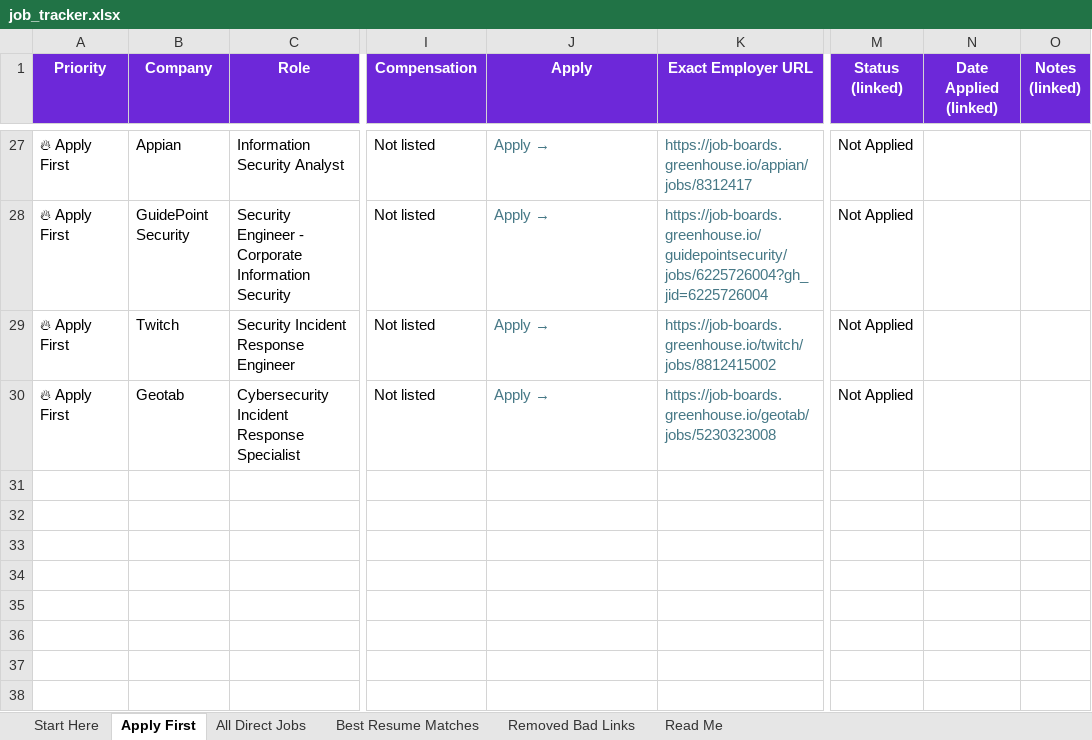
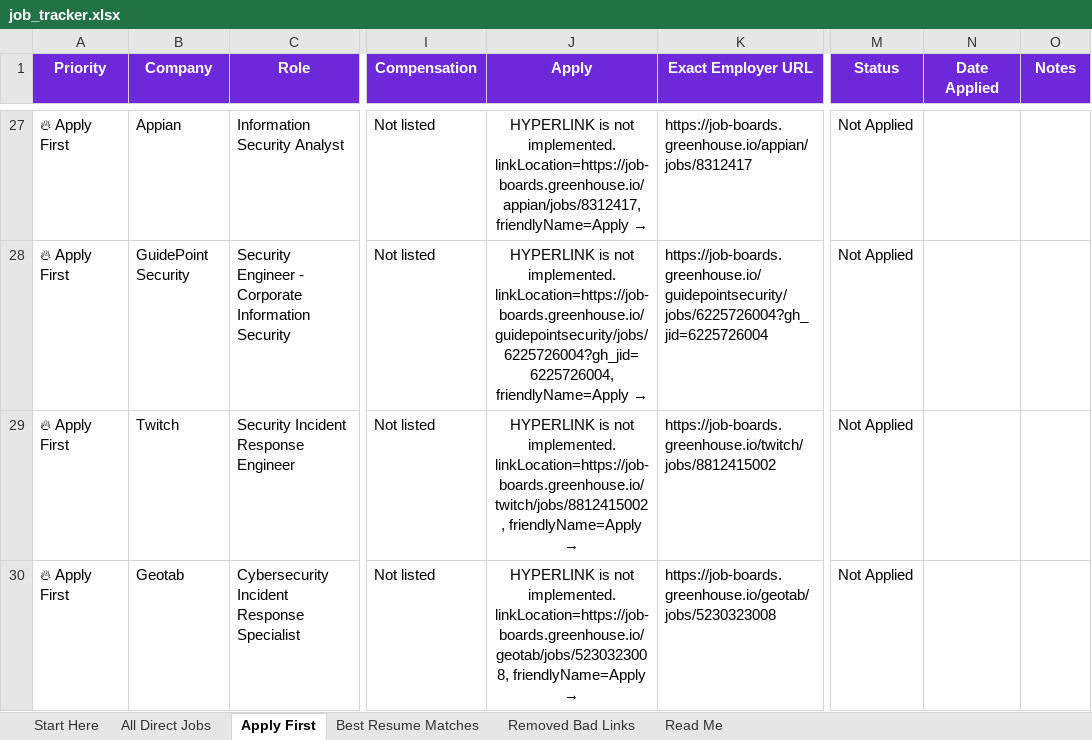
Before and after one commit to Tommy5678/birthday-surprise, an Excel workbook: job_tracker.xlsx, sheet Apply First, drawn as a sheet; only a part is shown, gaps mark what is left out; values as stored, in another font and other column widths than the file's, no borders; conditional formats and table styles not drawn; the diff covers the shown part only; the diff names each change by its address in the sheet, - before the commit and + after, or states it on an @@ line.

```diff
--- a/job_tracker.xlsx (sheet Apply First)
+++ b/job_tracker.xlsx (sheet Apply First)
@@ sheet tab order changed: Start Here | All Direct Jobs | Apply First | Best Resume Matches | Removed Bad Links | Read Me @@
-M1: Status (linked)
+M1: Status
-N1: Date Applied (linked)
+N1: Date Applied
-O1: Notes (linked)
+O1: Notes
-J27:K30 text colour: #467886
+J27:K30 text colour: black
-J27:J30 alignment: left
+J27:J30 alignment: center
-J27 (Apply): Apply
+J27 (Apply): → HYPERLINK is not implemented. linkLocation=https://job-boards.greenhouse.io/appian/jobs/8312417, friendlyName=Apply →
-J28 (Apply): Apply
+J28 (Apply): → HYPERLINK is not implemented. linkLocation=https://job-boards.greenhouse.io/guidepointsecurity/jobs/6225726004?gh_jid=6225726004, friendlyName=Apply →
-J29 (Apply): Apply
+J29 (Apply): → HYPERLINK is not implemented. linkLocation=https://job-boards.greenhouse.io/twitch/jobs/8812415002, friendlyName=Apply →
-J30 (Apply): Apply
+J30 (Apply): → HYPERLINK is not implemented. linkLocation=https://job-boards.greenhouse.io/geotab/jobs/5230323008, friendlyName=Apply →
```
Also changed, not shown: 30 edited cells and cell formats elsewhere in this sheet, sheet All Direct Jobs, sheet Start Here, sheet Best Resume Matches, sheet Read Me, sheet Removed Bad Links, formulas that keep their value, hidden cells.
